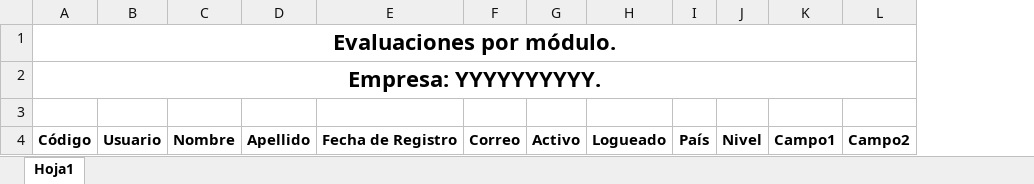
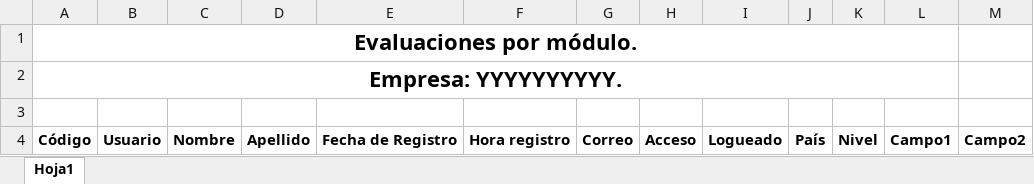
Before and after one commit to ansi1909/formacion_upgrade, an Excel workbook: docs/formatos/ListadoParticipantes.xlsx, sheet Hoja1, drawn as a sheet; only a part is shown; values as stored, in another font and other column widths than the file's, no borders; removed rows and columns are numbered as before the commit, all else as after; the diff names each change by its address in the sheet, - before the commit and + after, or states it on an @@ line.

```diff
--- a/docs/formatos/ListadoParticipantes.xlsx (sheet Hoja1)
+++ b/docs/formatos/ListadoParticipantes.xlsx (sheet Hoja1)
+column F, row 4: Hora registro
-column G, row 4: Activo
+column H, row 4: Acceso
-A1:L1 merged
+A1:L1 merged
-A2:L2 merged
+A2:L2 merged
```
Also changed, not shown: docs/formatos/ListadoParticipantesAprobados.xlsx, docs/formatos/avanceProgramas.xlsx, 16 other files.
